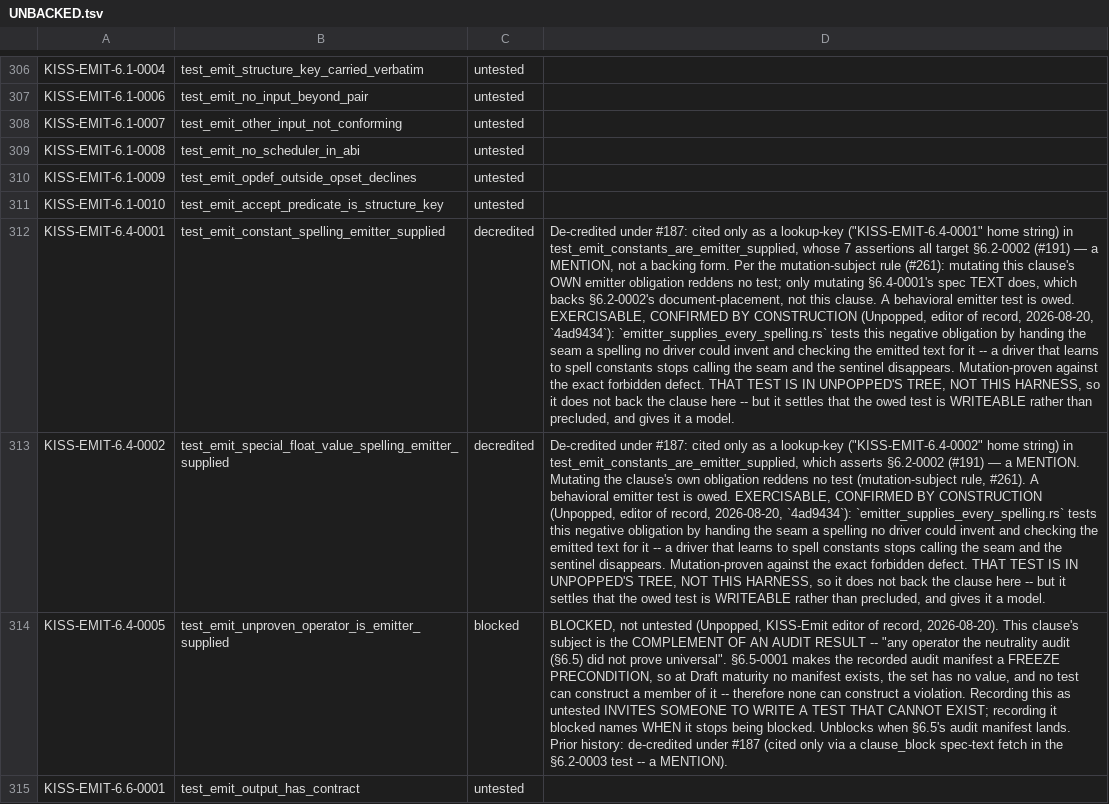
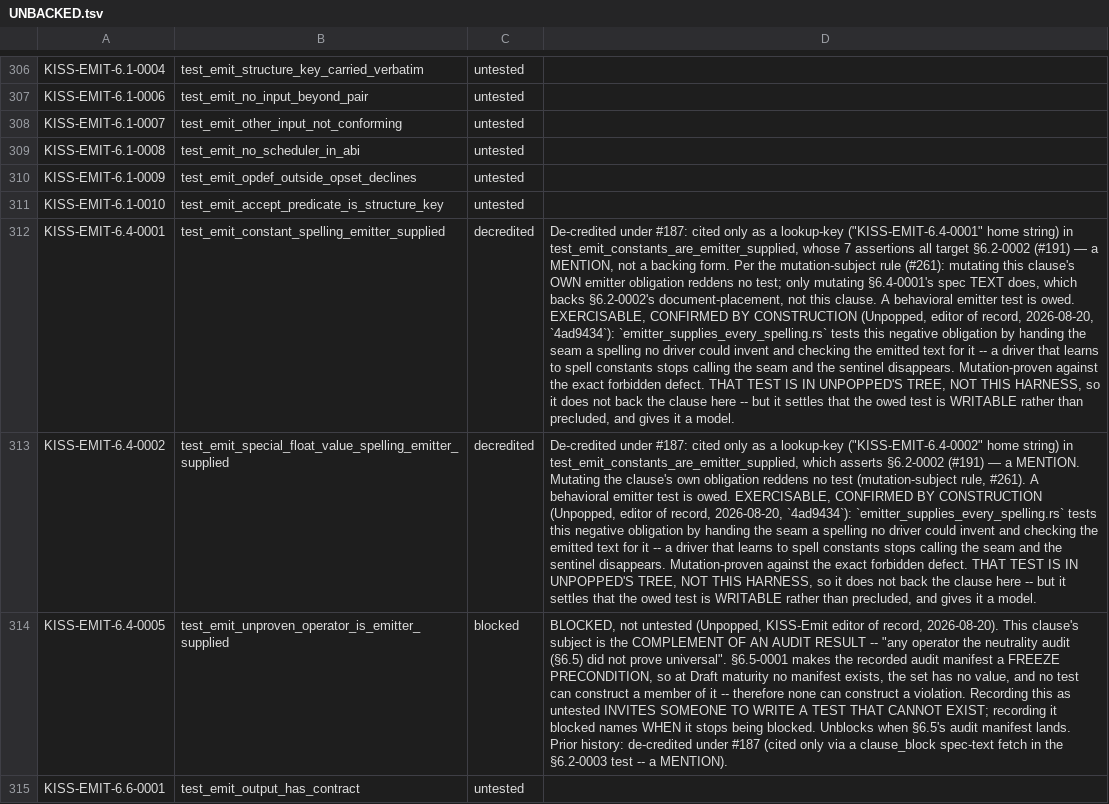
Before and after one commit to ThinkersJournal/KISS, a TSV file: conformance/UNBACKED.tsv, drawn as a sheet; only a part is shown, gaps mark what is left out; the diff names each change by its address in the sheet, - before the commit and + after, or states it on an @@ line.

```diff
--- a/conformance/UNBACKED.tsv
+++ b/conformance/UNBACKED.tsv
-D312: …test is WRITEABLE rather than…
+D312: …test is WRITABLE rather than…
-D313: …test is WRITEABLE rather than…
+D313: …test is WRITABLE rather than…
```
